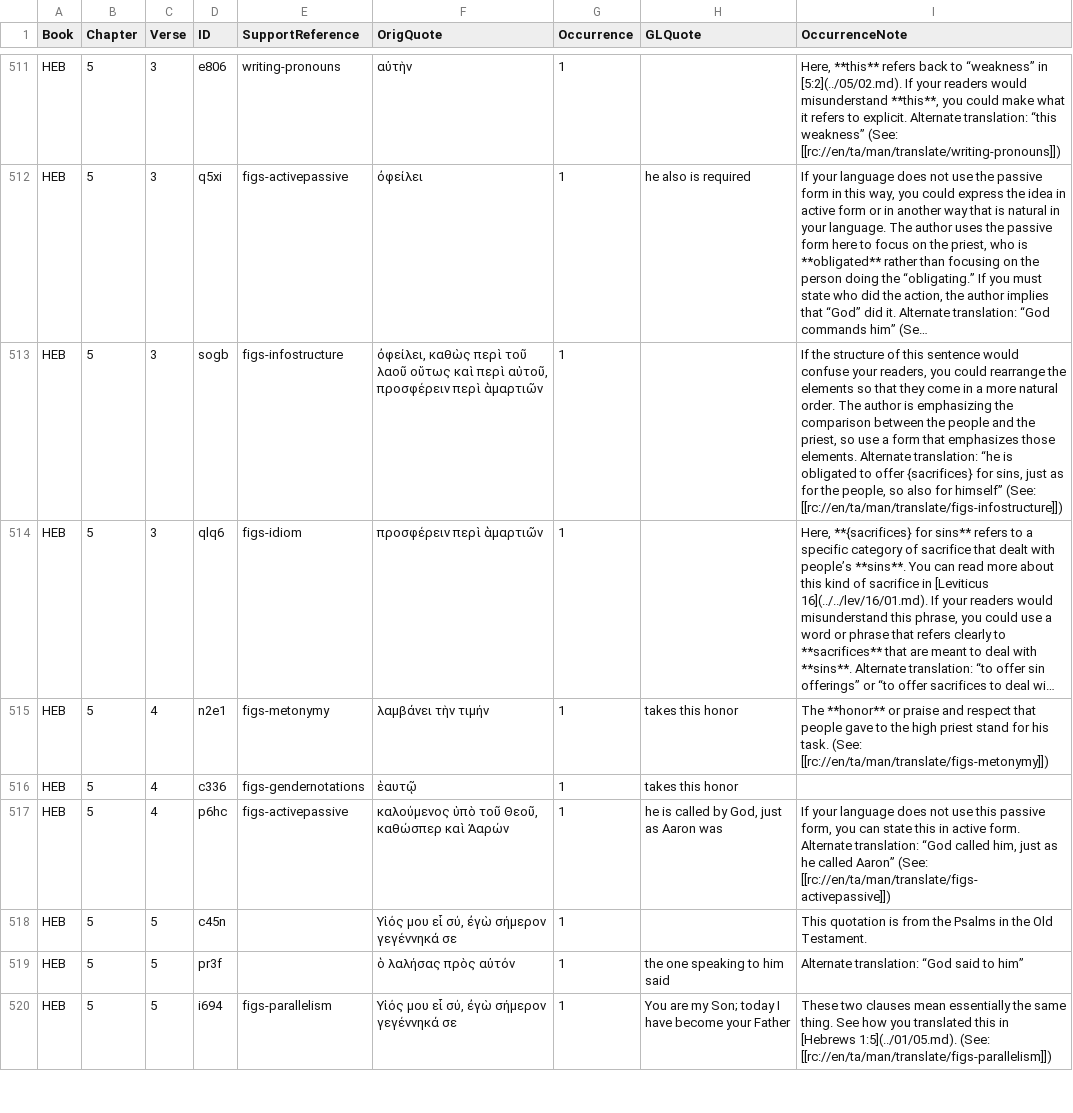
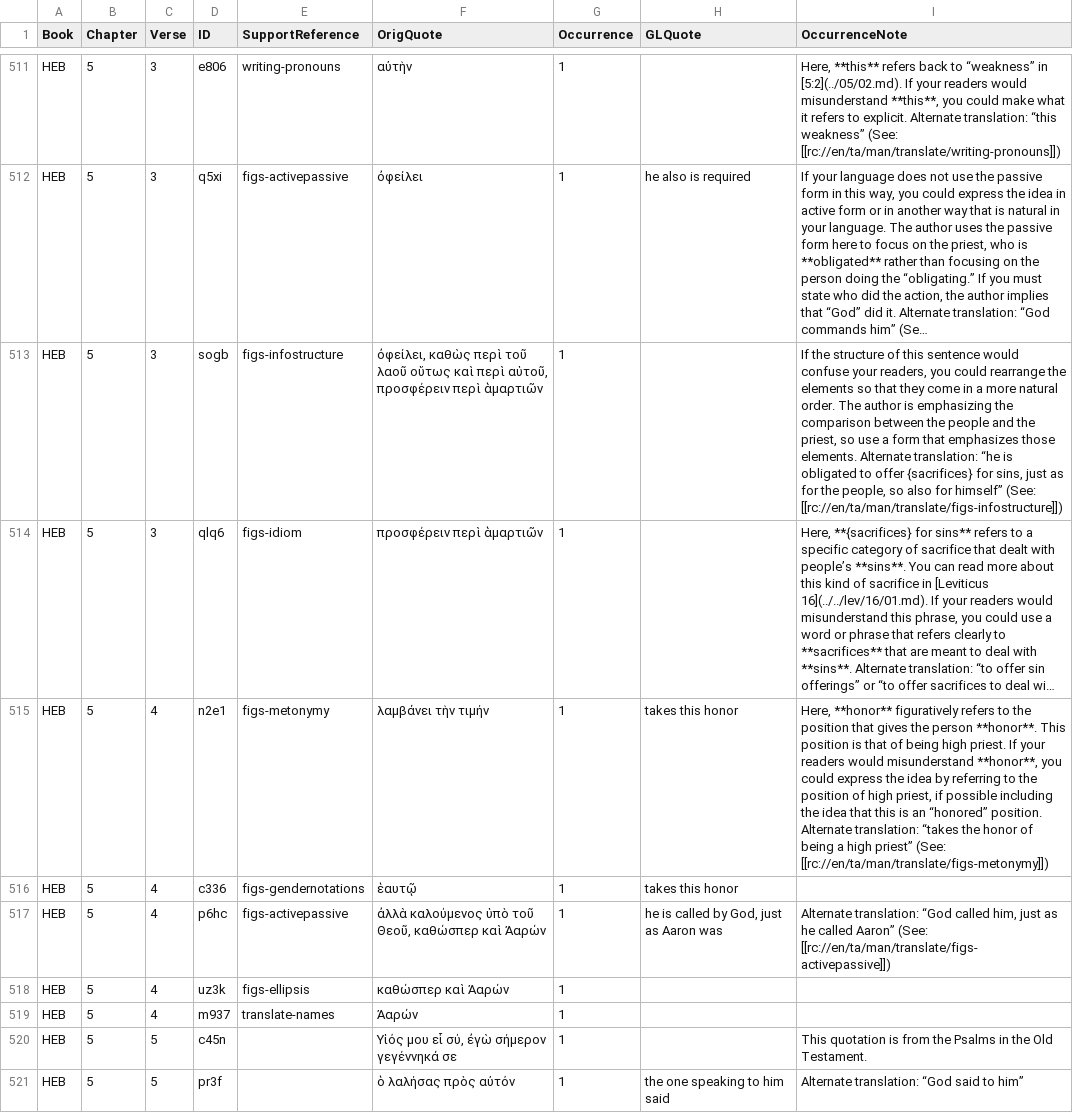
Before and after one commit to richmahn/en_tn, a TSV file: en_tn_59-HEB.tsv, drawn as a sheet; only a part is shown, gaps mark what is left out; the shorter side is filled out with more unchanged rows; long unchanged cells end in …; the diff names each change by its address in the sheet, - before the commit and + after, or states it on an @@ line.

Commit message:
Edit 'en_tn_59-HEB.tsv' using 'tc-create-app'

```diff
--- a/en_tn_59-HEB.tsv
+++ b/en_tn_59-HEB.tsv
-I515 (OccurrenceNote): The **honor** or praise and respect that people gave to the high priest stand for his task. (See: [[rc://en/ta/man/translate/figs-metonymy]])
+I515 (OccurrenceNote): Here, **honor** figuratively refers to the position that gives the person **honor**. This position is that of being high priest. If your readers would misunderstand **honor**, you could express the idea by referring to the position of high priest, if possible including the idea that this is an “honored” position. Alternate translation: “takes the honor of being a high priest” (See: [[rc://en/ta/man/translate/figs-metonymy]])
-F517 (OrigQuote): καλούμενος ὑπὸ…
+F517 (OrigQuote): ἀλλὰ καλούμενος ὑπὸ…
-I517 (OccurrenceNote): If your language does not use this passive form, you can state this in active form. Alternate translation:…
+I517 (OccurrenceNote): Alternate translation:…
+row 518: HEB | 5 | 4 | uz3k | figs-ellipsis | καθώσπερ καὶ Ἀαρών | 1
+row 519: HEB | 5 | 4 | m937 | translate-names | Ἀαρών | 1
```
